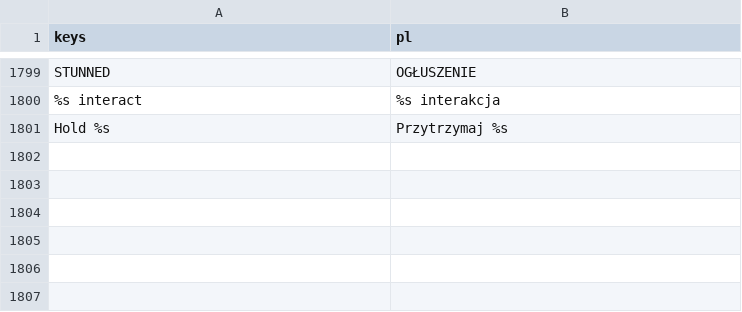
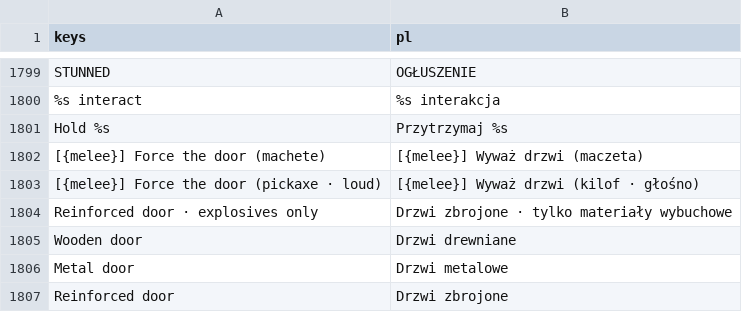
Before and after one commit to ssiwm/gameon, a CSV file: prototype/translations/ui.csv, drawn as a sheet; only a part is shown, gaps mark what is left out; the diff names each change by its address in the sheet, - before the commit and + after, or states it on an @@ line.

```diff
--- a/prototype/translations/ui.csv
+++ b/prototype/translations/ui.csv
+row 1802: [{melee}] Force the door (machete) | [{melee}] Wyważ drzwi (maczeta)
+row 1803: [{melee}] Force the door (pickaxe · loud) | [{melee}] Wyważ drzwi (kilof · głośno)
+row 1804: Reinforced door · explosives only | Drzwi zbrojone · tylko materiały wybuchowe
+row 1805: Wooden door | Drzwi drewniane
+row 1806: Metal door | Drzwi metalowe
+row 1807: Reinforced door | Drzwi zbrojone
```
Also changed, not shown: 20 other files.
